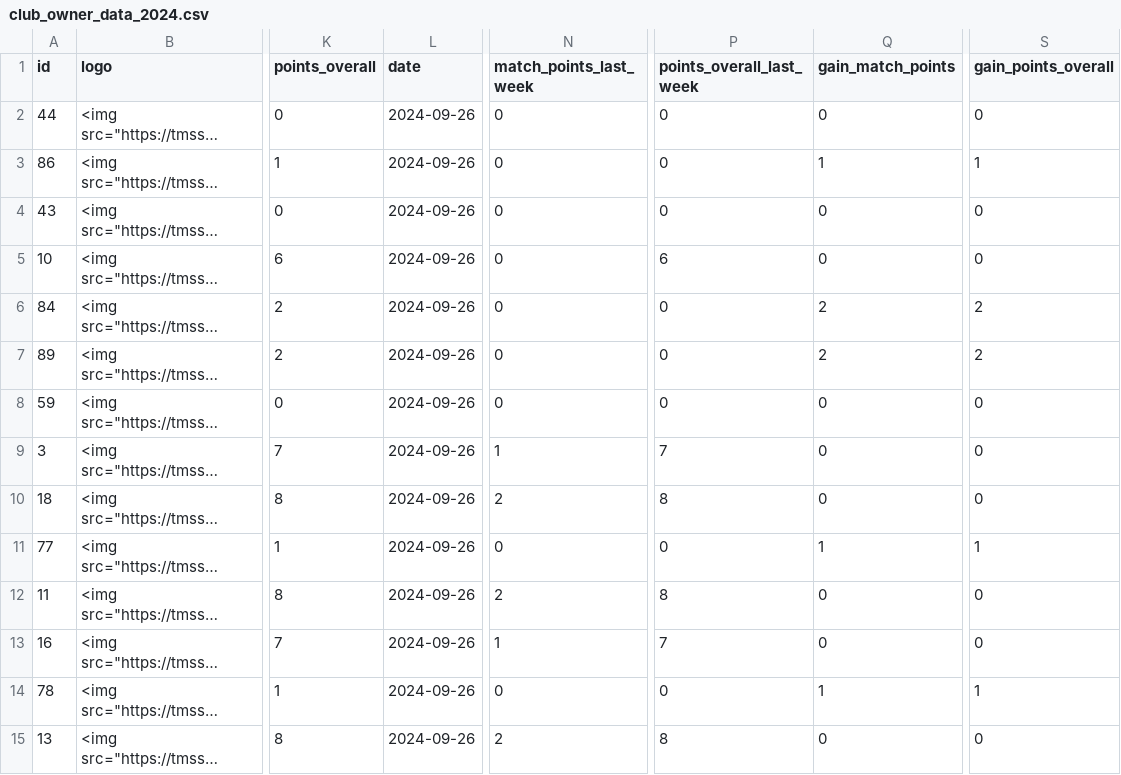
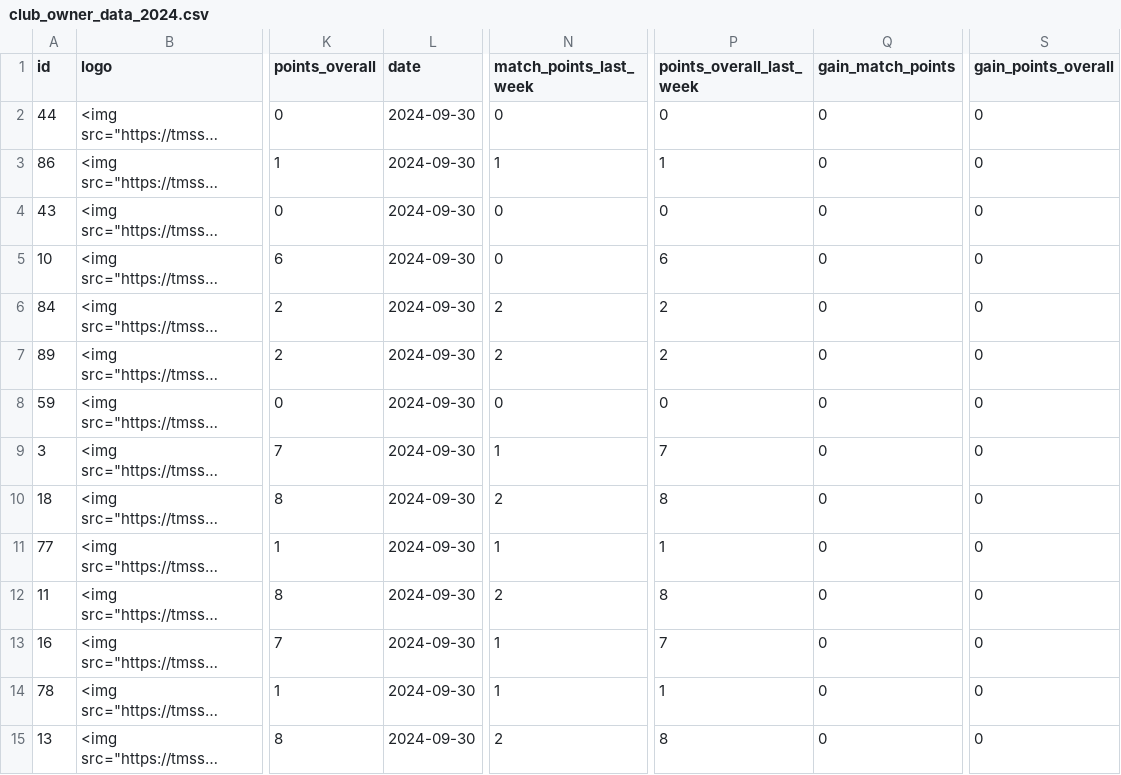
Before and after one commit to swissfootdata/UEFA_Rankings, a CSV file: Output/club_owner_data_2024.csv, drawn as a sheet; only a part is shown, gaps mark what is left out; long unchanged cells end in …; the diff covers the shown part only; the diff names each change by its address in the sheet, - before the commit and + after, or states it on an @@ line.

```diff
--- a/Output/club_owner_data_2024.csv
+++ b/Output/club_owner_data_2024.csv
-L2:L15 (date): 2024-09-26
+L2:L15 (date): 2024-09-30
-N3 (match_points_last_week): 0
+N3 (match_points_last_week): 1
-P3 (points_overall_last_week): 0
+P3 (points_overall_last_week): 1
-Q3 (gain_match_points): 1
+Q3 (gain_match_points): 0
-S3 (gain_points_overall): 1
+S3 (gain_points_overall): 0
-N6:N7 (match_points_last_week): 0
+N6:N7 (match_points_last_week): 2
-P6:P7 (points_overall_last_week): 0
+P6:P7 (points_overall_last_week): 2
-Q6:Q7 (gain_match_points): 2
+Q6:Q7 (gain_match_points): 0
-S6:S7 (gain_points_overall): 2
+S6:S7 (gain_points_overall): 0
-N11 (match_points_last_week): 0
+N11 (match_points_last_week): 1
-P11 (points_overall_last_week): 0
+P11 (points_overall_last_week): 1
-Q11 (gain_match_points): 1
+Q11 (gain_match_points): 0
-S11 (gain_points_overall): 1
+S11 (gain_points_overall): 0
-N14 (match_points_last_week): 0
+N14 (match_points_last_week): 1
-P14 (points_overall_last_week): 0
+P14 (points_overall_last_week): 1
-Q14 (gain_match_points): 1
+Q14 (gain_match_points): 0
-S14 (gain_points_overall): 1
+S14 (gain_points_overall): 0
```
Also changed, not shown: 166 edited cells elsewhere in this file, 3 other files.
